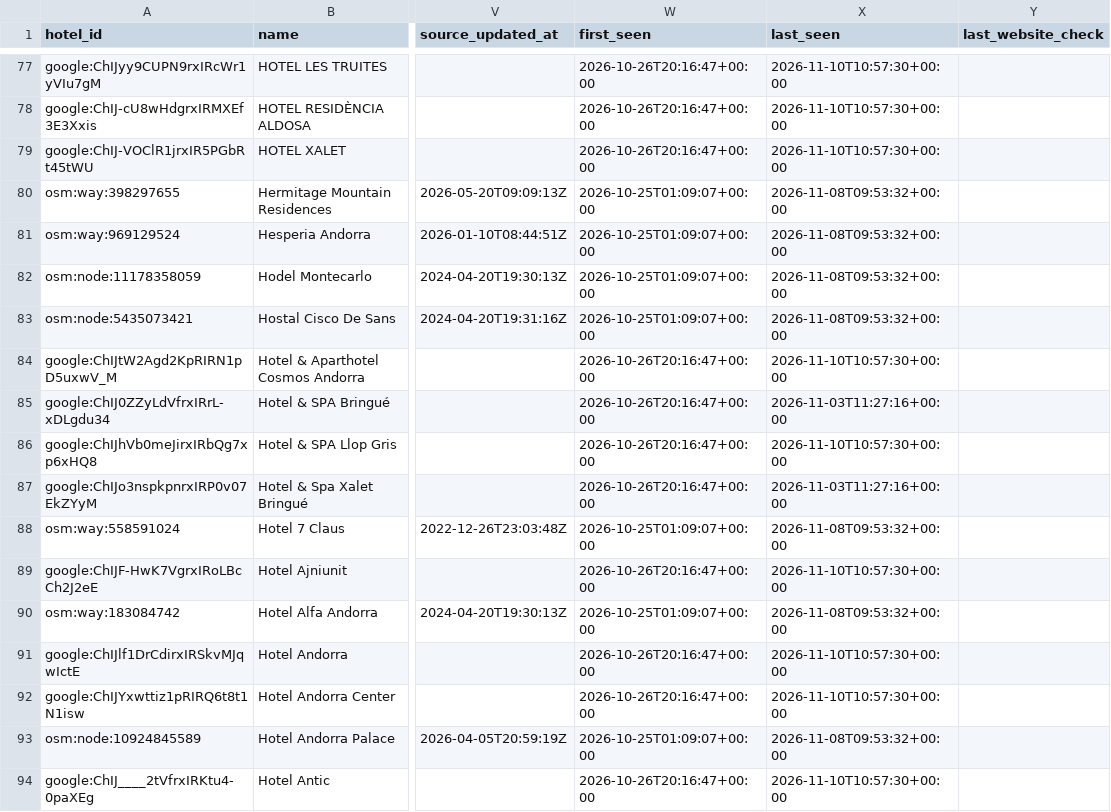
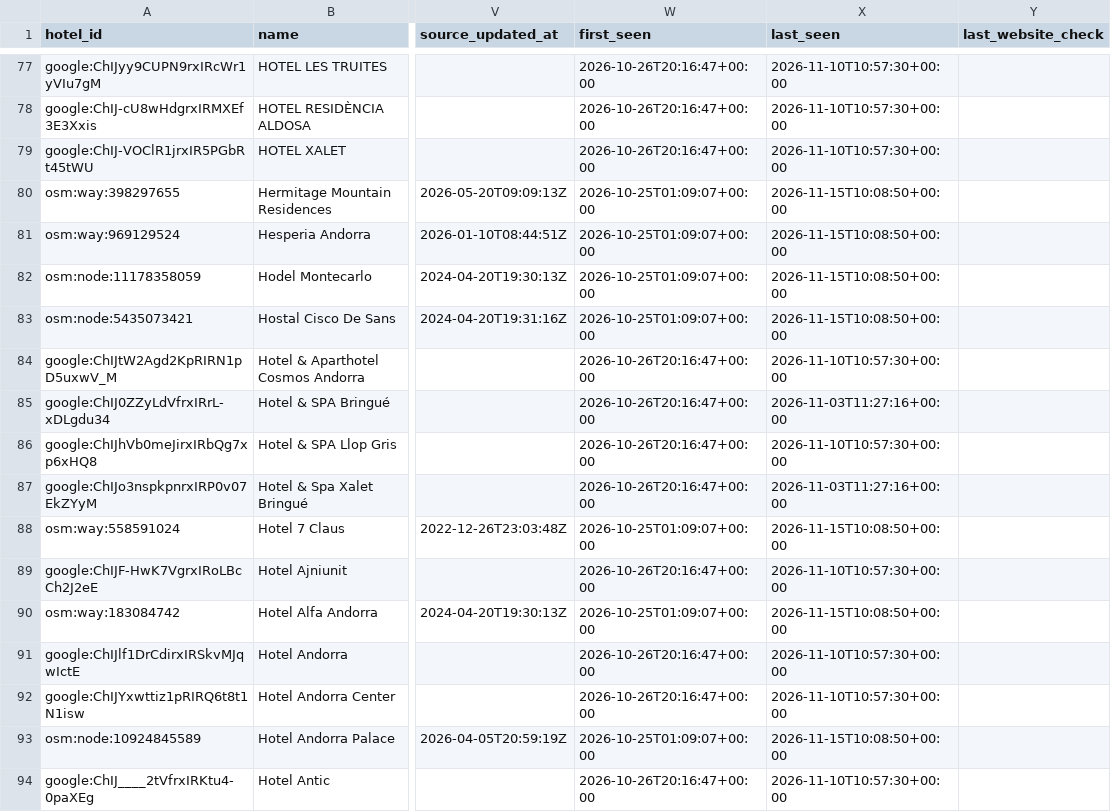
Before and after one commit to GiulioCB/europe-hotel-rooms, a CSV file: exports/countries/AD-001.csv, drawn as a sheet; only a part is shown, gaps mark what is left out; the diff covers the shown part only; the diff names each change by its address in the sheet, - before the commit and + after, or states it on an @@ line.

```diff
--- a/exports/countries/AD-001.csv
+++ b/exports/countries/AD-001.csv
-X80:X83 (last_seen): 2026-11-08T09:53:32+00:00
+X80:X83 (last_seen): 2026-11-15T10:08:50+00:00
-X88 (last_seen): 2026-11-08T09:53:32+00:00
+X88 (last_seen): 2026-11-15T10:08:50+00:00
-X90 (last_seen): 2026-11-08T09:53:32+00:00
+X90 (last_seen): 2026-11-15T10:08:50+00:00
-X93 (last_seen): 2026-11-08T09:53:32+00:00
+X93 (last_seen): 2026-11-15T10:08:50+00:00
```
Also changed, not shown: 179 edited cells elsewhere in this file, exports/countries/EE-001.csv, exports/countries/FO-001.csv, 57 other files.
